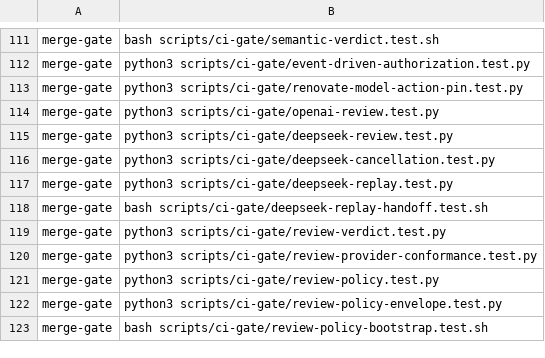
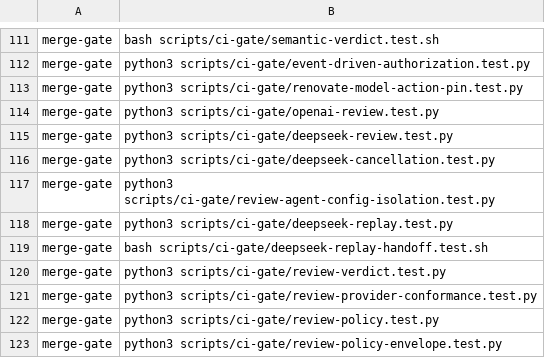
Before and after one commit to verJSON/.github, a TSV file: scripts/actions-ci-groups.tsv, drawn as a sheet; only a part is shown, gaps mark what is left out; the shorter side is filled out with more unchanged rows.

```diff
--- a/scripts/actions-ci-groups.tsv
+++ b/scripts/actions-ci-groups.tsv
@@ -116,2 +116,3 @@ merge-gate	python3 scripts/ci-gate/deepseek-review.test.py
 merge-gate	python3 scripts/ci-gate/deepseek-cancellation.test.py
+merge-gate	python3 scripts/ci-gate/review-agent-config-isolation.test.py
 merge-gate	python3 scripts/ci-gate/deepseek-replay.test.py
```
Also changed, not shown: 5 other files.
